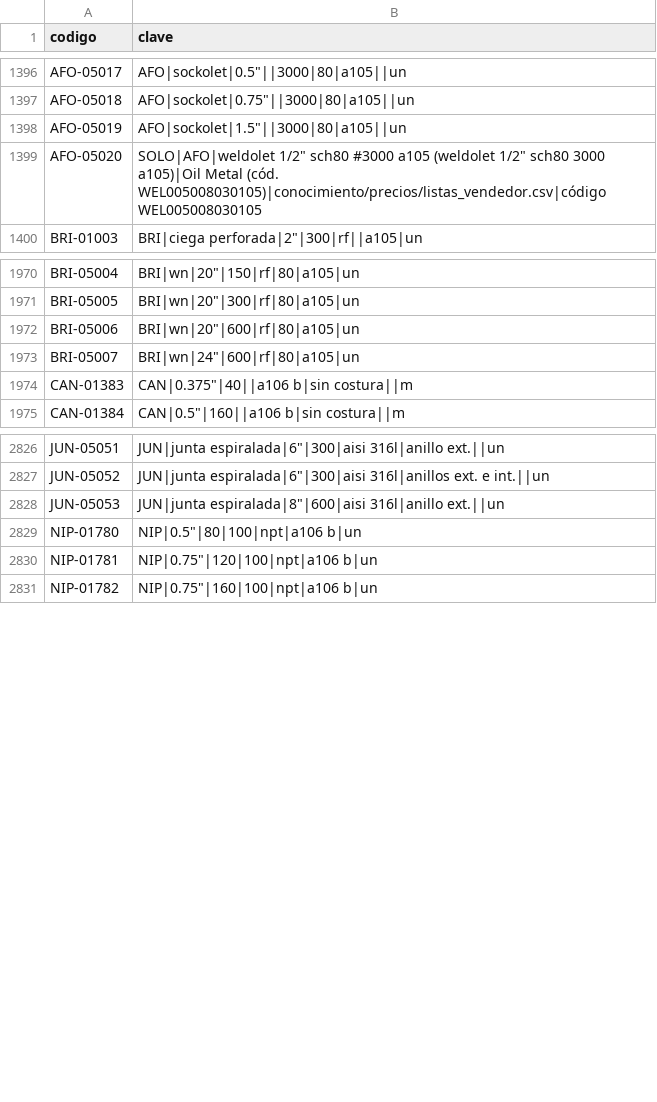
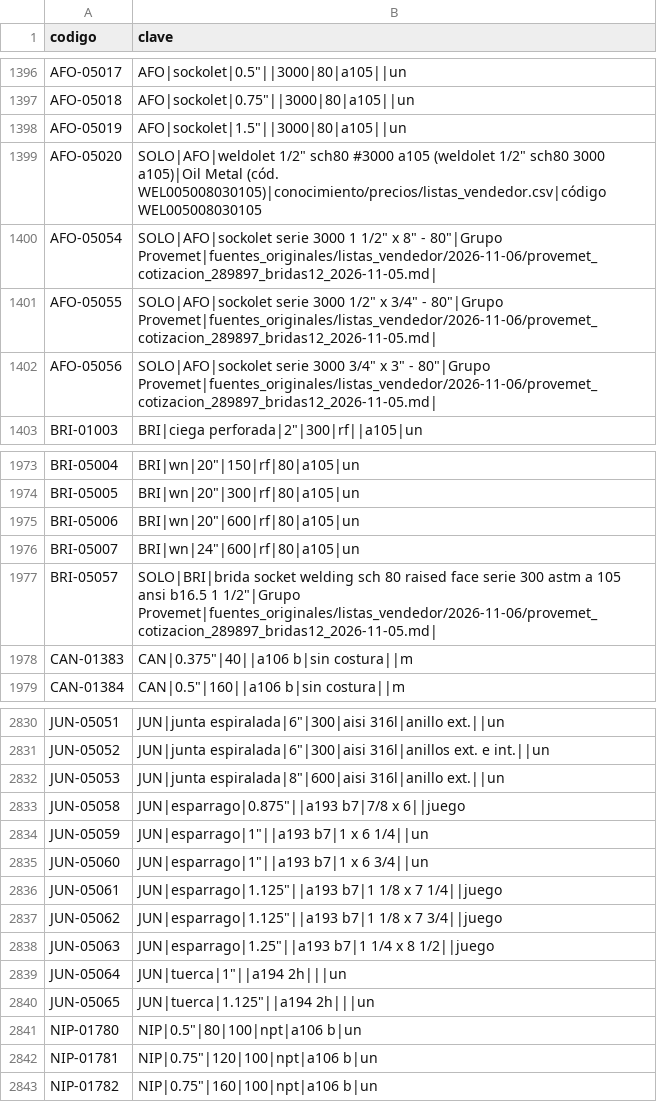
Before and after one commit to ricardoalvarezu2-cyber/cotizador-itt-2.0, a CSV file: conocimiento/precios/catalogo_codigos.csv, drawn as a sheet; only a part is shown, gaps mark what is left out.

```diff
--- a/conocimiento/precios/catalogo_codigos.csv
+++ b/conocimiento/precios/catalogo_codigos.csv
@@ -1399,2 +1399,5 @@ AFO-05019,"AFO|sockolet|1.5""||3000|80|a105||un"
 AFO-05020,"SOLO|AFO|weldolet 1/2"" sch80 #3000 a105 (weldolet 1/2"" sch80 3000 a105)|Oil Metal (cód. WEL005008030105)|conocimiento/precios/listas_vendedor.csv|código WEL005008030105"
+AFO-05054,"SOLO|AFO|sockolet serie 3000 1 1/2"" x 8"" - 80""|Grupo Provemet|fuentes_originales/listas_vendedor/2026-11-06/provemet_cotizacion_289897_bridas12_2026-11-05.md|"
+AFO-05055,"SOLO|AFO|sockolet serie 3000 1/2"" x 3/4"" - 80""|Grupo Provemet|fuentes_originales/listas_vendedor/2026-11-06/provemet_cotizacion_289897_bridas12_2026-11-05.md|"
+AFO-05056,"SOLO|AFO|sockolet serie 3000 3/4"" x 3"" - 80""|Grupo Provemet|fuentes_originales/listas_vendedor/2026-11-06/provemet_cotizacion_289897_bridas12_2026-11-05.md|"
 BRI-01003,"BRI|ciega perforada|2""|300|rf||a105|un"
@@ -1973,2 +1976,3 @@ BRI-05006,"BRI|wn|20""|600|rf|80|a105|un"
 BRI-05007,"BRI|wn|24""|600|rf|80|a105|un"
+BRI-05057,"SOLO|BRI|brida socket welding sch 80 raised face serie 300 astm a 105 ansi b16.5 1 1/2""|Grupo Provemet|fuentes_originales/listas_vendedor/2026-11-06/provemet_cotizacion_289897_bridas12_2026-11-05.md|"
 CAN-01383,"CAN|0.375""|40||a106 b|sin costura||m"
@@ -2828,2 +2832,10 @@ JUN-05052,"JUN|junta espiralada|6""|300|aisi 316l|anillos ext. e int.||un"
 JUN-05053,"JUN|junta espiralada|8""|600|aisi 316l|anillo ext.||un"
+JUN-05058,"JUN|esparrago|0.875""||a193 b7|7/8 x 6||juego"
+JUN-05059,"JUN|esparrago|1""||a193 b7|1 x 6 1/4||un"
+JUN-05060,"JUN|esparrago|1""||a193 b7|1 x 6 3/4||un"
+JUN-05061,"JUN|esparrago|1.125""||a193 b7|1 1/8 x 7 1/4||juego"
+JUN-05062,"JUN|esparrago|1.125""||a193 b7|1 1/8 x 7 3/4||juego"
+JUN-05063,"JUN|esparrago|1.25""||a193 b7|1 1/4 x 8 1/2||juego"
+JUN-05064,"JUN|tuerca|1""||a194 2h|||un"
+JUN-05065,"JUN|tuerca|1.125""||a194 2h|||un"
 NIP-01780,"NIP|0.5""|80|100|npt|a106 b|un"
```
Also changed, not shown: fuentes_originales/listas_vendedor/drive_procesados.csv, 13 other files.
